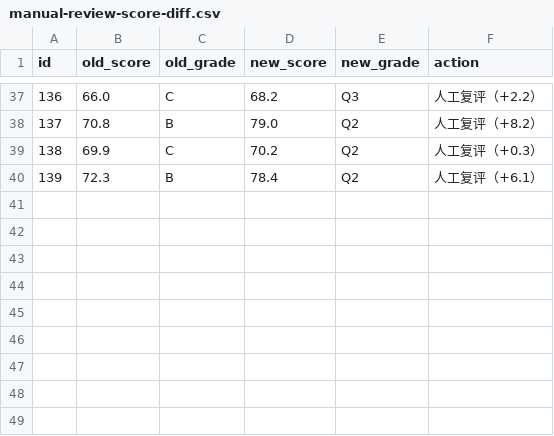
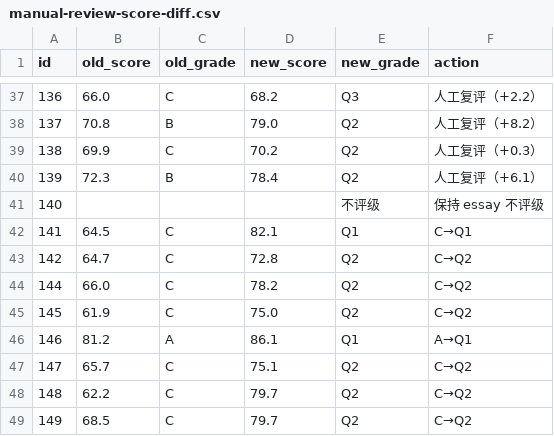
Before and after one commit to badhope/ScholarLib, a CSV file: review-pack/manual-review-score-diff.csv, drawn as a sheet; only a part is shown, gaps mark what is left out.

```diff
--- a/review-pack/manual-review-score-diff.csv
+++ b/review-pack/manual-review-score-diff.csv
@@ -40 +40,10 @@
 139,72.3,B,78.4,Q2,人工复评（+6.1）
+140,,,,不评级,保持 essay 不评级
+141,64.5,C,82.1,Q1,C→Q1
+142,64.7,C,72.8,Q2,C→Q2
+144,66.0,C,78.2,Q2,C→Q2
+145,61.9,C,75.0,Q2,C→Q2
+146,81.2,A,86.1,Q1,A→Q1
+147,65.7,C,75.1,Q2,C→Q2
+148,62.2,C,79.7,Q2,C→Q2
+149,68.5,C,79.7,Q2,C→Q2
```
Also changed, not shown: review-pack/manual-review-ledger.csv, review-pack/manual-review-manifest.csv, 5 other files.
